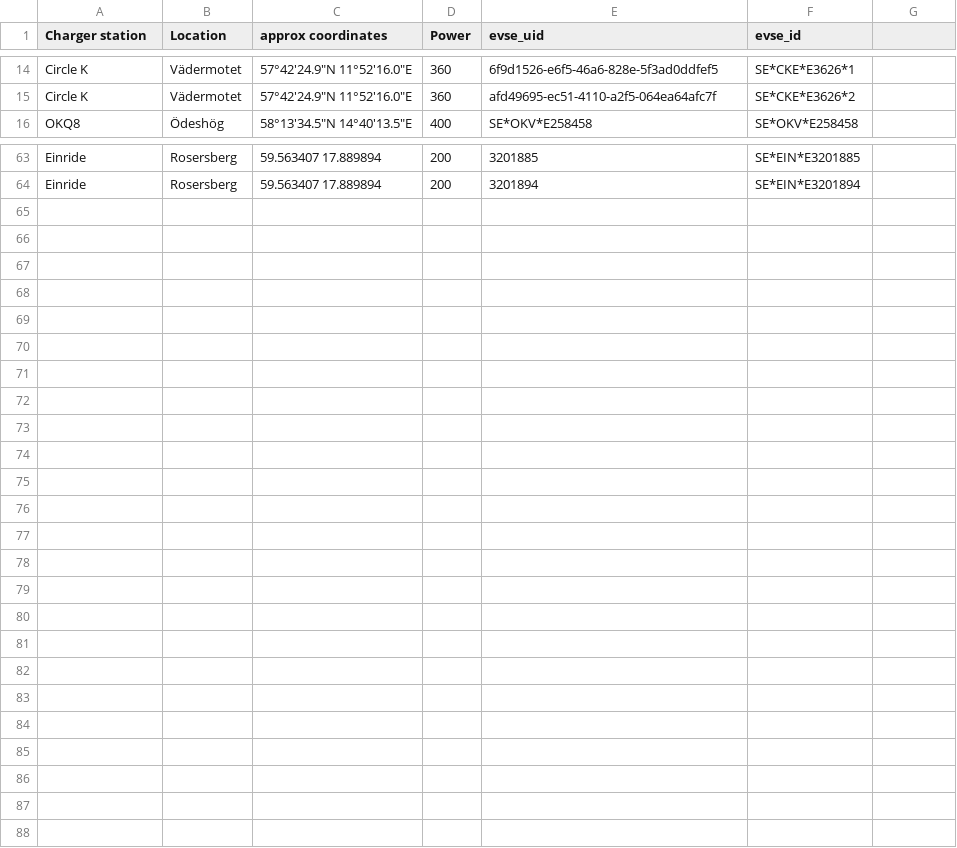
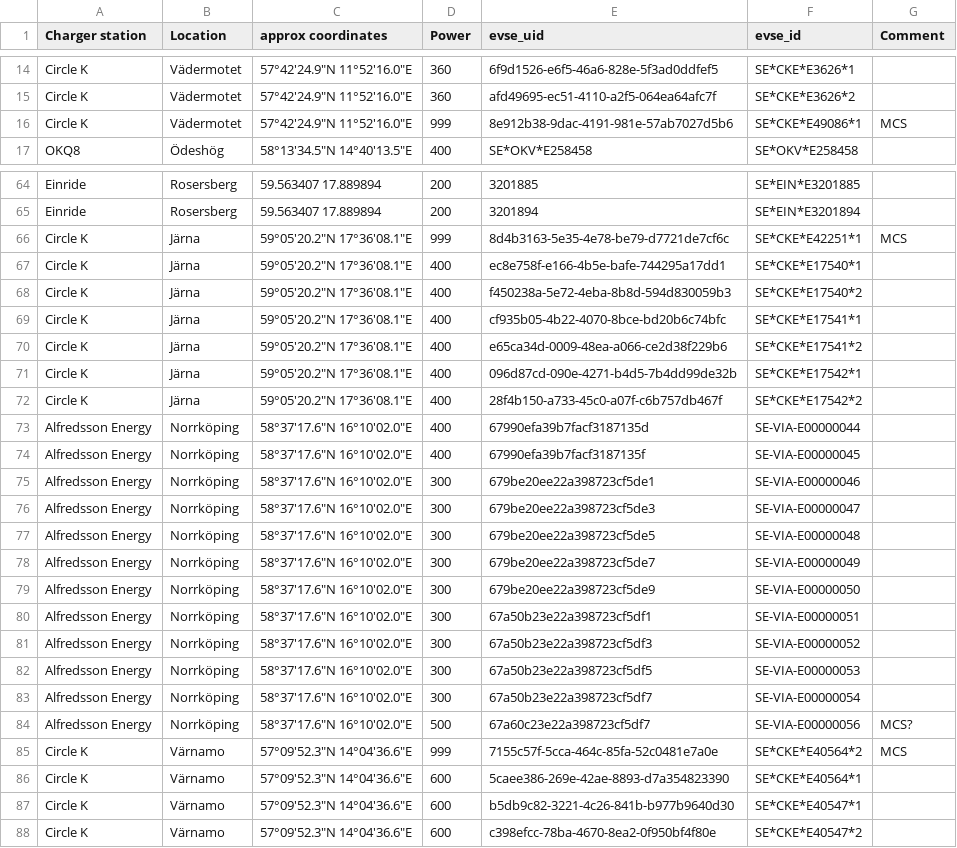
Before and after one commit to Jdanebergs/render_test, a CSV file: list_of_stations.csv, drawn as a sheet; only a part is shown, gaps mark what is left out; the diff names each change by its address in the sheet, - before the commit and + after, or states it on an @@ line.

Commit message:
Update list_of_stations.csv

```diff
--- a/list_of_stations.csv
+++ b/list_of_stations.csv
-G1: (empty)
+G1: Comment
+row 16: Circle K | Vädermotet | 57°42'24.9"N 11°52'16.0"E | 999 | 8e912b38-9dac-4191-981e-57ab7027d5b6 | SE*CKE*E49086*1 | MCS
+row 66: Circle K | Järna | 59°05'20.2"N 17°36'08.1"E | 999 | 8d4b3163-5e35-4e78-be79-d7721de7cf6c | SE*CKE*E42251*1 | MCS
+row 67: Circle K | Järna | 59°05'20.2"N 17°36'08.1"E | 400 | ec8e758f-e166-4b5e-bafe-744295a17dd1 | SE*CKE*E17540*1
+row 68: Circle K | Järna | 59°05'20.2"N 17°36'08.1"E | 400 | f450238a-5e72-4eba-8b8d-594d830059b3 | SE*CKE*E17540*2
+row 69: Circle K | Järna | 59°05'20.2"N 17°36'08.1"E | 400 | cf935b05-4b22-4070-8bce-bd20b6c74bfc | SE*CKE*E17541*1
+row 70: Circle K | Järna | 59°05'20.2"N 17°36'08.1"E | 400 | e65ca34d-0009-48ea-a066-ce2d38f229b6 | SE*CKE*E17541*2
+row 71: Circle K | Järna | 59°05'20.2"N 17°36'08.1"E | 400 | 096d87cd-090e-4271-b4d5-7b4dd99de32b | SE*CKE*E17542*1
+row 72: Circle K | Järna | 59°05'20.2"N 17°36'08.1"E | 400 | 28f4b150-a733-45c0-a07f-c6b757db467f | SE*CKE*E17542*2
+row 73: Alfredsson Energy | Norrköping | 58°37'17.6"N 16°10'02.0"E | 400 | 67990efa39b7facf3187135d | SE-VIA-E00000044
+row 74: Alfredsson Energy | Norrköping | 58°37'17.6"N 16°10'02.0"E | 400 | 67990efa39b7facf3187135f | SE-VIA-E00000045
+row 75: Alfredsson Energy | Norrköping | 58°37'17.6"N 16°10'02.0"E | 300 | 679be20ee22a398723cf5de1 | SE-VIA-E00000046
+row 76: Alfredsson Energy | Norrköping | 58°37'17.6"N 16°10'02.0"E | 300 | 679be20ee22a398723cf5de3 | SE-VIA-E00000047
+row 77: Alfredsson Energy | Norrköping | 58°37'17.6"N 16°10'02.0"E | 300 | 679be20ee22a398723cf5de5 | SE-VIA-E00000048
+row 78: Alfredsson Energy | Norrköping | 58°37'17.6"N 16°10'02.0"E | 300 | 679be20ee22a398723cf5de7 | SE-VIA-E00000049
+row 79: Alfredsson Energy | Norrköping | 58°37'17.6"N 16°10'02.0"E | 300 | 679be20ee22a398723cf5de9 | SE-VIA-E00000050
+row 80: Alfredsson Energy | Norrköping | 58°37'17.6"N 16°10'02.0"E | 300 | 67a50b23e22a398723cf5df1 | SE-VIA-E00000051
+row 81: Alfredsson Energy | Norrköping | 58°37'17.6"N 16°10'02.0"E | 300 | 67a50b23e22a398723cf5df3 | SE-VIA-E00000052
+row 82: Alfredsson Energy | Norrköping | 58°37'17.6"N 16°10'02.0"E | 300 | 67a50b23e22a398723cf5df5 | SE-VIA-E00000053
+row 83: Alfredsson Energy | Norrköping | 58°37'17.6"N 16°10'02.0"E | 300 | 67a50b23e22a398723cf5df7 | SE-VIA-E00000054
+row 84: Alfredsson Energy | Norrköping | 58°37'17.6"N 16°10'02.0"E | 500 | 67a60c23e22a398723cf5df7 | SE-VIA-E00000056 | MCS?
+row 85: Circle K | Värnamo | 57°09'52.3"N 14°04'36.6"E | 999 | 7155c57f-5cca-464c-85fa-52c0481e7a0e | SE*CKE*E40564*2 | MCS
+row 86: Circle K | Värnamo | 57°09'52.3"N 14°04'36.6"E | 600 | 5caee386-269e-42ae-8893-d7a354823390 | SE*CKE*E40564*1
+row 87: Circle K | Värnamo | 57°09'52.3"N 14°04'36.6"E | 600 | b5db9c82-3221-4c26-841b-b977b9640d30 | SE*CKE*E40547*1
+row 88: Circle K | Värnamo | 57°09'52.3"N 14°04'36.6"E | 600 | c398efcc-78ba-4670-8ea2-0f950bf4f80e | SE*CKE*E40547*2
```
